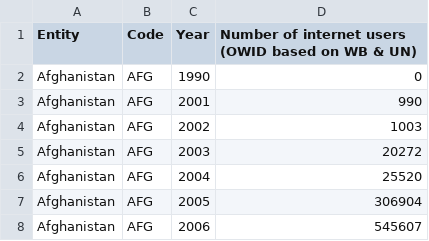
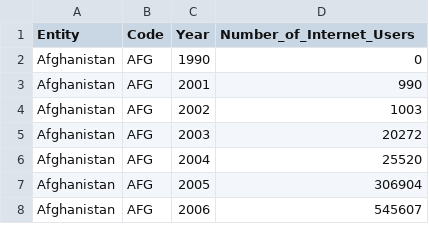
Before and after one commit to wtan0031/FIT3179, a CSV file: Choropleth/data/User.csv, drawn as a sheet; only a part is shown.

Commit message:
Update User.csv

```diff
--- a/Choropleth/data/User.csv
+++ b/Choropleth/data/User.csv
@@ -1,2 +1,2 @@
-Entity,Code,Year,Number of internet users (OWID based on WB & UN)
+Entity,Code,Year,Number_of_Internet_Users
 Afghanistan,AFG,1990,0
```
